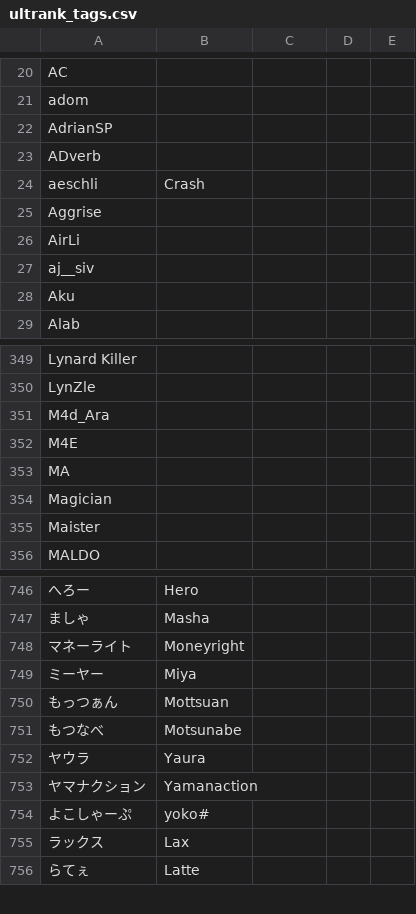
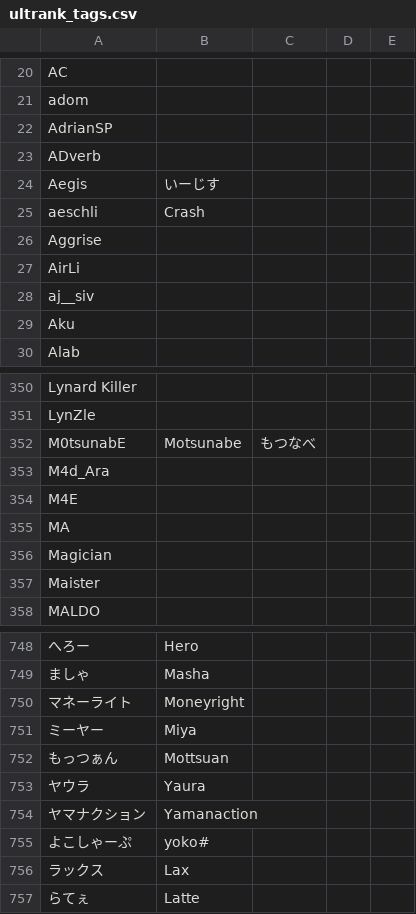
Before and after one commit to kenniky/ultrank-scoring, a CSV file: ultrank_tags.csv, drawn as a sheet; only a part is shown, gaps mark what is left out; removed rows and columns are numbered as before the commit, all else as after; the diff names each change by its address in the sheet, - before the commit and + after, or states it on an @@ line.

```diff
--- a/ultrank_tags.csv
+++ b/ultrank_tags.csv
+row 24: Aegis | いーじす
+row 352: M0tsunabE | Motsunabe | もつなべ
-row 751: もつなべ | Motsunabe
```
Also changed, not shown: 1 other file.
